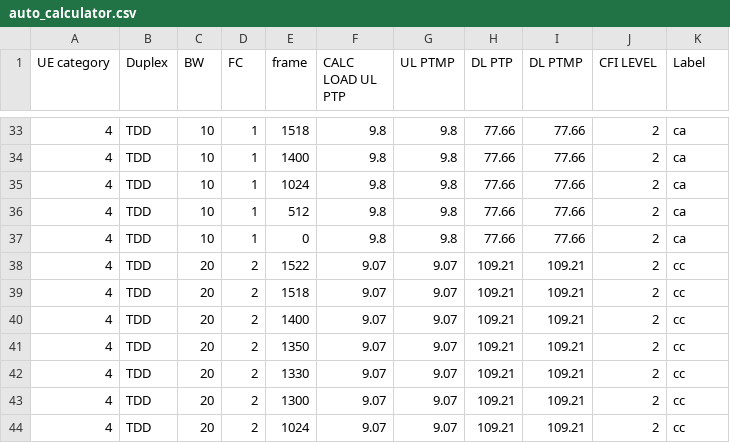
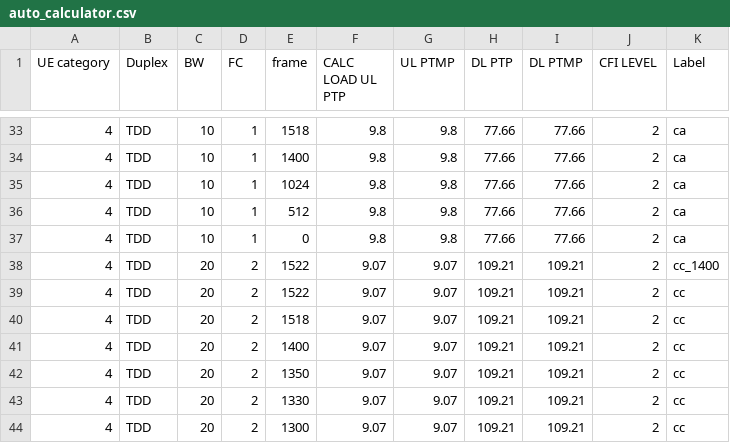
Before and after one commit to airspansvg/Testspan_Runners, a CSV file: src/main/resources/Traffic/auto_calculator.csv, drawn as a sheet; only a part is shown, gaps mark what is left out; the shorter side is filled out with more unchanged rows.

```diff
--- a/src/main/resources/Traffic/auto_calculator.csv
+++ b/src/main/resources/Traffic/auto_calculator.csv
@@ -37,2 +37,3 @@ UE category,Duplex,BW,FC,frame,CALC LOAD UL PTP,UL PTMP,DL PTP,DL PTMP,CFI LEVEL
 4,TDD,10,1,0,9.8,9.8,77.66,77.66,2,ca
+4,TDD,20,2,1522,9.07,9.07,109.21,109.21,2,cc_1400
 4,TDD,20,2,1522,9.07,9.07,109.21,109.21,2,cc
```
Also changed, not shown: 3 other files.
